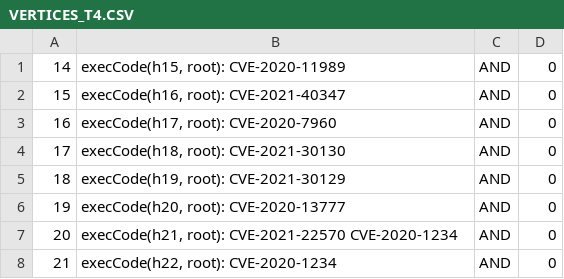
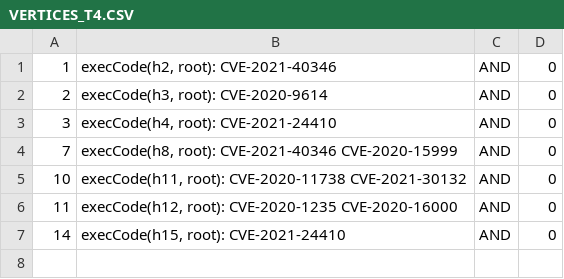
Before and after one commit to ayangain/TAG-IDS, a CSV file: VERTICES_T4.CSV, drawn as a sheet.

```diff
--- a/VERTICES_T4.CSV
+++ b/VERTICES_T4.CSV
@@ -1,8 +1,7 @@
-14,"execCode(h15, root): CVE-2020-11989",AND,0
-15,"execCode(h16, root): CVE-2021-40347",AND,0
-16,"execCode(h17, root): CVE-2020-7960",AND,0
-17,"execCode(h18, root): CVE-2021-30130",AND,0
-18,"execCode(h19, root): CVE-2021-30129",AND,0
-19,"execCode(h20, root): CVE-2020-13777",AND,0
-20,"execCode(h21, root): CVE-2021-22570 CVE-2020-1234",AND,0
-21,"execCode(h22, root): CVE-2020-1234",AND,0
+1,"execCode(h2, root): CVE-2021-40346",AND,0
+2,"execCode(h3, root): CVE-2020-9614",AND,0
+3,"execCode(h4, root): CVE-2021-24410",AND,0
+7,"execCode(h8, root): CVE-2021-40346 CVE-2020-15999",AND,0
+10,"execCode(h11, root): CVE-2020-11738 CVE-2021-30132",AND,0
+11,"execCode(h12, root): CVE-2020-1235 CVE-2020-16000",AND,0
+14,"execCode(h15, root): CVE-2021-24410",AND,0
```
Also changed, not shown: VERTICES_T1.CSV, VERTICES_T2.CSV, 24 other files.
